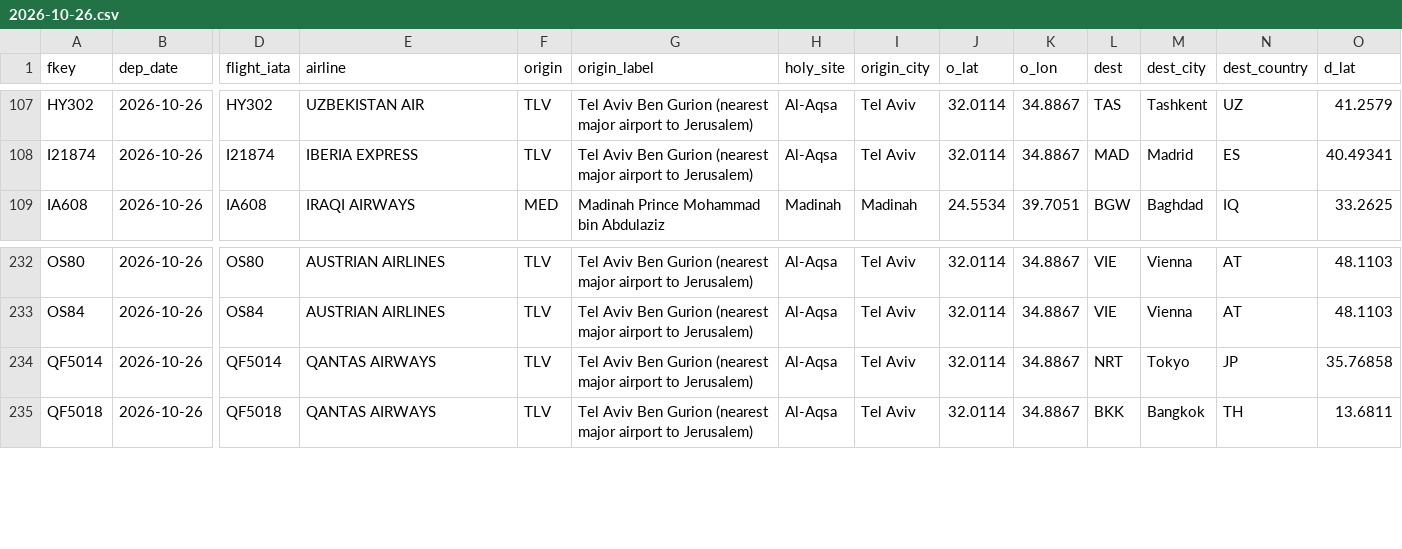
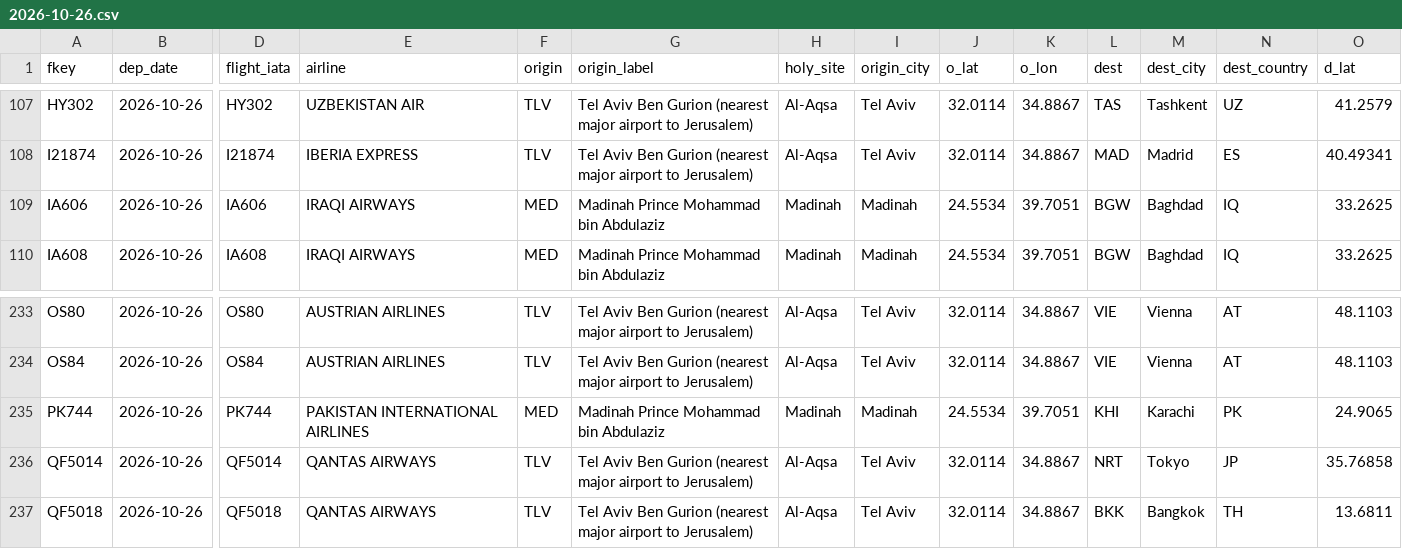
Before and after one commit to mrbugimposter3-ship-it/haramain-flights-live, a CSV file: data/flights/2026-10-26.csv, drawn as a sheet; only a part is shown, gaps mark what is left out; rows hold the shown columns only; the diff names each change by its address in the sheet, - before the commit and + after, or states it on an @@ line.

```diff
--- a/data/flights/2026-10-26.csv
+++ b/data/flights/2026-10-26.csv
+row 109: IA606 | 2026-10-26 | IA606 | IRAQI AIRWAYS | MED | Madinah Prince Mohammad bin Abdulaziz | Madinah | Madinah | 24.5534 | 39.7051 | BGW | Baghdad | IQ | 33.2625
+row 235: PK744 | 2026-10-26 | PK744 | PAKISTAN INTERNATIONAL AIRLINES | MED | Madinah Prince Mohammad bin Abdulaziz | Madinah | Madinah | 24.5534 | 39.7051 | KHI | Karachi | PK | 24.9065
```
Also changed, not shown: data/flights/2026-10-24.csv, data/flights/2026-10-25.csv, 50 other files.
